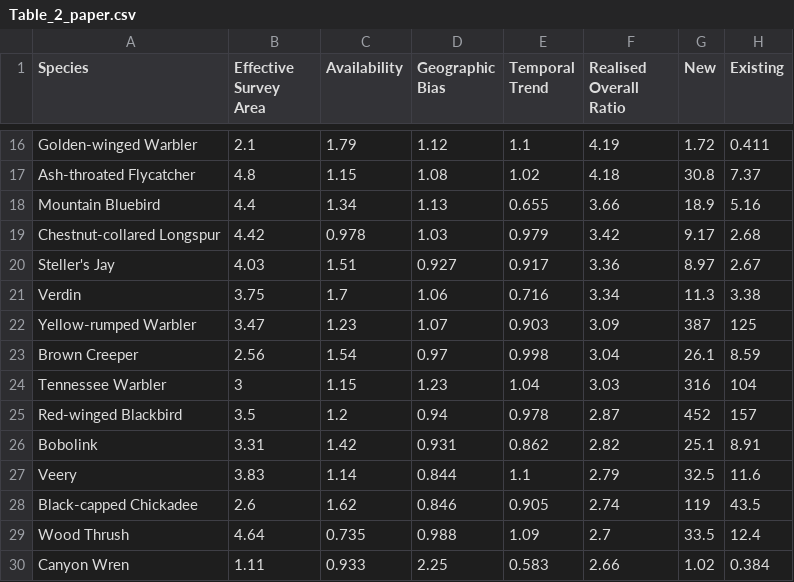
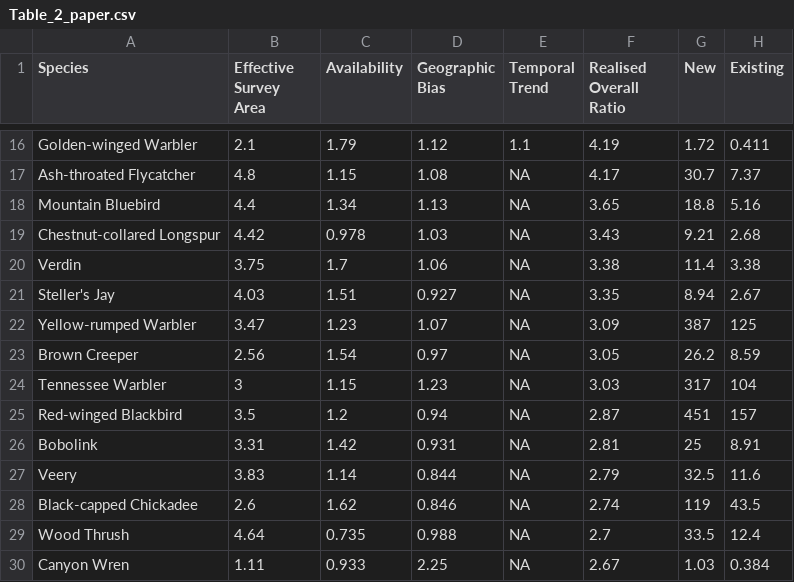
Before and after one commit to AdamCSmithCWS/PIF_population_estimates, a CSV file: Table_2_paper.csv, drawn as a sheet; only a part is shown, gaps mark what is left out; removed rows and columns are numbered as before the commit, all else as after; the diff covers the shown part only; the diff names each change by its address in the sheet, - before the commit and + after, or states it on an @@ line.

```diff
--- a/Table_2_paper.csv
+++ b/Table_2_paper.csv
-E17 (Temporal Trend): 1.02
+E17 (Temporal Trend): NA
-F17 (Realised Overall Ratio): 4.18
+F17 (Realised Overall Ratio): 4.17
-G17 (New): 30.8
+G17 (New): 30.7
-E18 (Temporal Trend): 0.655
+E18 (Temporal Trend): NA
-F18 (Realised Overall Ratio): 3.66
+F18 (Realised Overall Ratio): 3.65
-G18 (New): 18.9
+G18 (New): 18.8
-E19 (Temporal Trend): 0.979
+E19 (Temporal Trend): NA
-F19 (Realised Overall Ratio): 3.42
+F19 (Realised Overall Ratio): 3.43
-G19 (New): 9.17
+G19 (New): 9.21
-row 20: Steller's Jay | 4.03 | 1.51 | 0.927 | 0.917 | 3.36 | 8.97 | 2.67
-E20 (Temporal Trend): 0.716
+E20 (Temporal Trend): NA
-F20 (Realised Overall Ratio): 3.34
+F20 (Realised Overall Ratio): 3.38
-G20 (New): 11.3
+G20 (New): 11.4
+row 21: Steller's Jay | 4.03 | 1.51 | 0.927 | NA | 3.35 | 8.94 | 2.67
-E22 (Temporal Trend): 0.903
+E22 (Temporal Trend): NA
-E23 (Temporal Trend): 0.998
+E23 (Temporal Trend): NA
-F23 (Realised Overall Ratio): 3.04
+F23 (Realised Overall Ratio): 3.05
-G23 (New): 26.1
+G23 (New): 26.2
-E24 (Temporal Trend): 1.04
+E24 (Temporal Trend): NA
-G24 (New): 316
+G24 (New): 317
-E25 (Temporal Trend): 0.978
+E25 (Temporal Trend): NA
-G25 (New): 452
+G25 (New): 451
-E26 (Temporal Trend): 0.862
+E26 (Temporal Trend): NA
-F26 (Realised Overall Ratio): 2.82
+F26 (Realised Overall Ratio): 2.81
-G26 (New): 25.1
+G26 (New): 25
-E27 (Temporal Trend): 1.1
+E27 (Temporal Trend): NA
-E28 (Temporal Trend): 0.905
+E28 (Temporal Trend): NA
-E29 (Temporal Trend): 1.09
+E29 (Temporal Trend): NA
-E30 (Temporal Trend): 0.583
+E30 (Temporal Trend): NA
-F30 (Realised Overall Ratio): 2.66
+F30 (Realised Overall Ratio): 2.67
-G30 (New): 1.02
+G30 (New): 1.03
```
Also changed, not shown: 3 added rows, 3 removed rows and 64 edited cells elsewhere in this file, final_figures/trend_effect_summaries.csv, final_figures/usa_canada_comparison_eBird_existing_w_EDR.csv, 12 other files.
